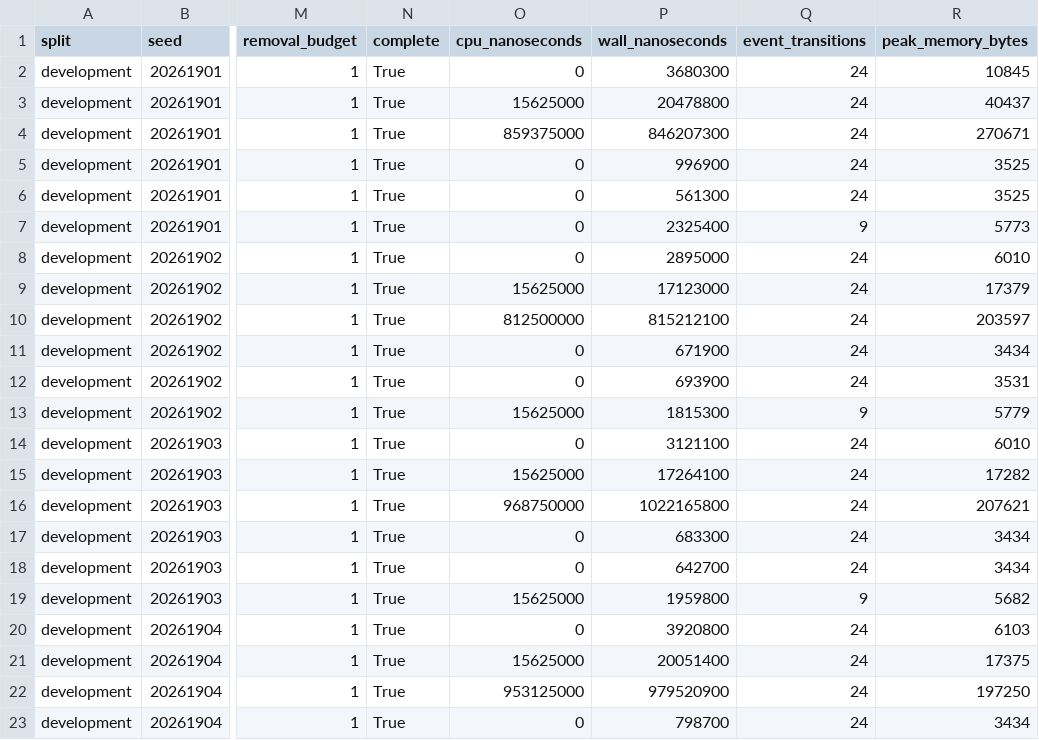
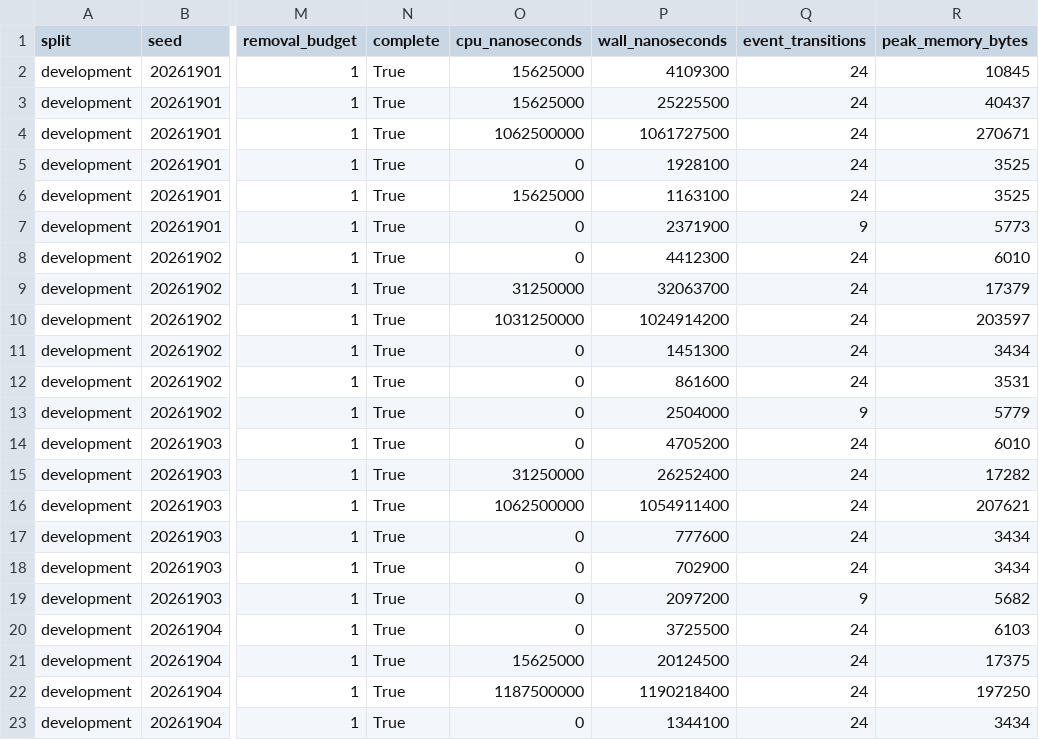
Before and after one commit to crakashp2905-hub/memory-fabric, a CSV file: research/results/cdm/offline-qualification/architecture-superiority-r5v3-development/cases.csv, drawn as a sheet; only a part is shown, gaps mark what is left out; the diff covers the shown part only; the diff names each change by its address in the sheet, - before the commit and + after, or states it on an @@ line.

```diff
--- a/research/results/cdm/offline-qualification/architecture-superiority-r5v3-development/cases.csv
+++ b/research/results/cdm/offline-qualification/architecture-superiority-r5v3-development/cases.csv
-O2 (cpu_nanoseconds): 0
+O2 (cpu_nanoseconds): 15625000
-P2 (wall_nanoseconds): 3680300
+P2 (wall_nanoseconds): 4109300
-P3 (wall_nanoseconds): 20478800
+P3 (wall_nanoseconds): 25225500
-O4 (cpu_nanoseconds): 859375000
+O4 (cpu_nanoseconds): 1062500000
-P4 (wall_nanoseconds): 846207300
+P4 (wall_nanoseconds): 1061727500
-P5 (wall_nanoseconds): 996900
+P5 (wall_nanoseconds): 1928100
-O6 (cpu_nanoseconds): 0
+O6 (cpu_nanoseconds): 15625000
-P6 (wall_nanoseconds): 561300
+P6 (wall_nanoseconds): 1163100
-P7 (wall_nanoseconds): 2325400
+P7 (wall_nanoseconds): 2371900
-P8 (wall_nanoseconds): 2895000
+P8 (wall_nanoseconds): 4412300
-O9 (cpu_nanoseconds): 15625000
+O9 (cpu_nanoseconds): 31250000
-P9 (wall_nanoseconds): 17123000
+P9 (wall_nanoseconds): 32063700
-O10 (cpu_nanoseconds): 812500000
+O10 (cpu_nanoseconds): 1031250000
-P10 (wall_nanoseconds): 815212100
+P10 (wall_nanoseconds): 1024914200
-P11 (wall_nanoseconds): 671900
+P11 (wall_nanoseconds): 1451300
-P12 (wall_nanoseconds): 693900
+P12 (wall_nanoseconds): 861600
-O13 (cpu_nanoseconds): 15625000
+O13 (cpu_nanoseconds): 0
-P13 (wall_nanoseconds): 1815300
+P13 (wall_nanoseconds): 2504000
-P14 (wall_nanoseconds): 3121100
+P14 (wall_nanoseconds): 4705200
-O15 (cpu_nanoseconds): 15625000
+O15 (cpu_nanoseconds): 31250000
-P15 (wall_nanoseconds): 17264100
+P15 (wall_nanoseconds): 26252400
-O16 (cpu_nanoseconds): 968750000
+O16 (cpu_nanoseconds): 1062500000
-P16 (wall_nanoseconds): 1022165800
+P16 (wall_nanoseconds): 1054911400
-P17 (wall_nanoseconds): 683300
+P17 (wall_nanoseconds): 777600
-P18 (wall_nanoseconds): 642700
+P18 (wall_nanoseconds): 702900
-O19 (cpu_nanoseconds): 15625000
+O19 (cpu_nanoseconds): 0
-P19 (wall_nanoseconds): 1959800
+P19 (wall_nanoseconds): 2097200
-P20 (wall_nanoseconds): 3920800
+P20 (wall_nanoseconds): 3725500
-P21 (wall_nanoseconds): 20051400
+P21 (wall_nanoseconds): 20124500
-O22 (cpu_nanoseconds): 953125000
+O22 (cpu_nanoseconds): 1187500000
-P22 (wall_nanoseconds): 979520900
+P22 (wall_nanoseconds): 1190218400
-P23 (wall_nanoseconds): 798700
+P23 (wall_nanoseconds): 1344100
```
Also changed, not shown: 10 edited cells elsewhere in this file, research/results/cdm/offline-qualification/architecture-superiority-r5v3-confirmatory/cases.csv, research/results/cdm/offline-qualification/attribution-benchmark-r8/cases.csv, 22 other files.
